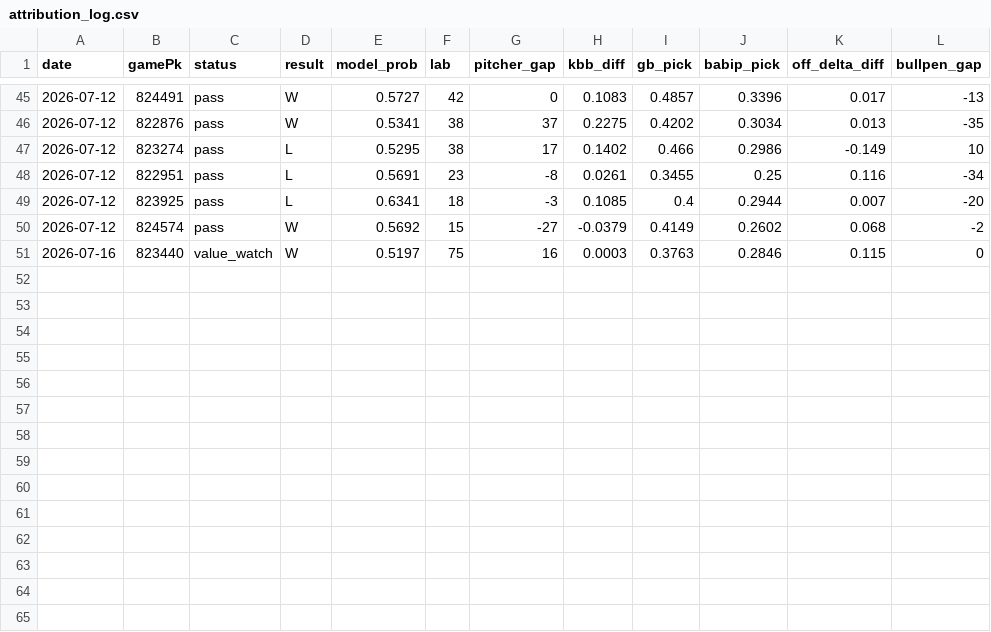
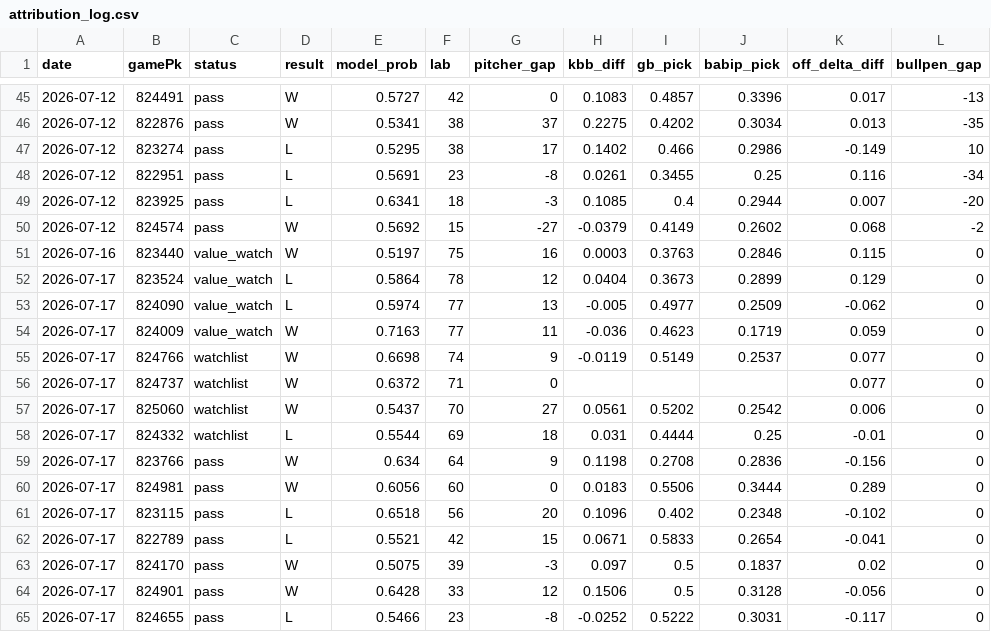
Before and after one commit to flychico/mlbedges, a CSV file: data/calibration/attribution_log.csv, drawn as a sheet; only a part is shown, gaps mark what is left out.

```diff
--- a/data/calibration/attribution_log.csv
+++ b/data/calibration/attribution_log.csv
@@ -51 +51,15 @@ date,gamePk,status,result,model_prob,lab,pitcher_gap,kbb_diff,gb_pick,babip_pick
 2026-07-16,823440,value_watch,W,0.5197,75,16,0.0003,0.3763,0.2846,0.115,0
+2026-07-17,823524,value_watch,L,0.5864,78,12,0.0404,0.3673,0.2899,0.129,0
+2026-07-17,824090,value_watch,L,0.5974,77,13,-0.005,0.4977,0.2509,-0.062,0
+2026-07-17,824009,value_watch,W,0.7163,77,11,-0.036,0.4623,0.1719,0.059,0
+2026-07-17,824766,watchlist,W,0.6698,74,9,-0.0119,0.5149,0.2537,0.077,0
+2026-07-17,824737,watchlist,W,0.6372,71,0,,,,0.077,0
+2026-07-17,825060,watchlist,W,0.5437,70,27,0.0561,0.5202,0.2542,0.006,0
+2026-07-17,824332,watchlist,L,0.5544,69,18,0.031,0.4444,0.25,-0.01,0
+2026-07-17,823766,pass,W,0.634,64,9,0.1198,0.2708,0.2836,-0.156,0
+2026-07-17,824981,pass,W,0.6056,60,0,0.0183,0.5506,0.3444,0.289,0
+2026-07-17,823115,pass,L,0.6518,56,20,0.1096,0.402,0.2348,-0.102,0
+2026-07-17,822789,pass,L,0.5521,42,15,0.0671,0.5833,0.2654,-0.041,0
+2026-07-17,824170,pass,W,0.5075,39,-3,0.097,0.5,0.1837,0.02,0
+2026-07-17,824901,pass,W,0.6428,33,12,0.1506,0.5,0.3128,-0.056,0
+2026-07-17,824655,pass,L,0.5466,23,-8,-0.0252,0.5222,0.3031,-0.117,0
```
Also changed, not shown: 12 other files.
